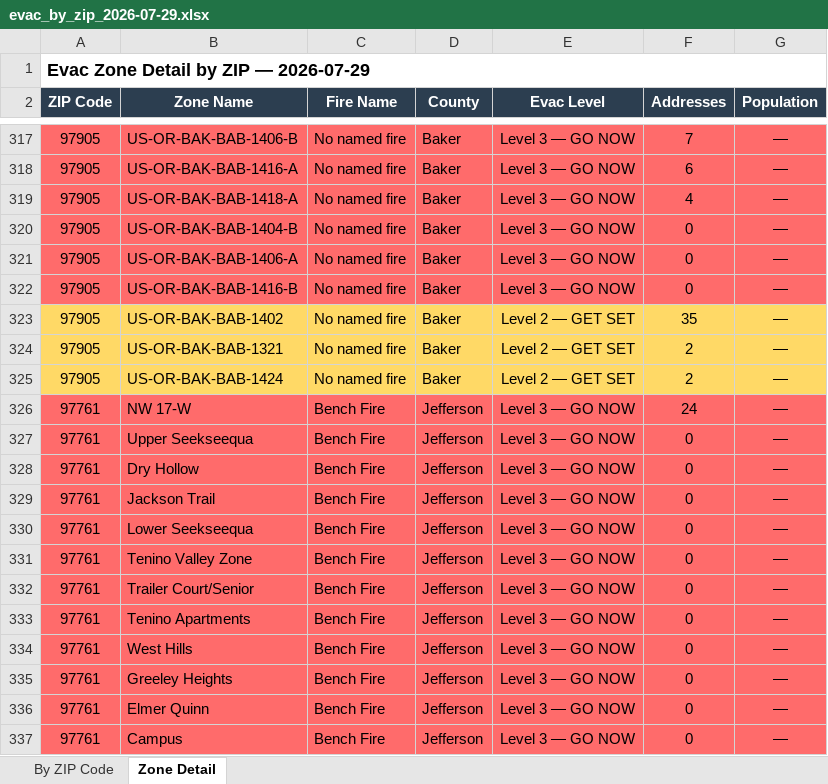
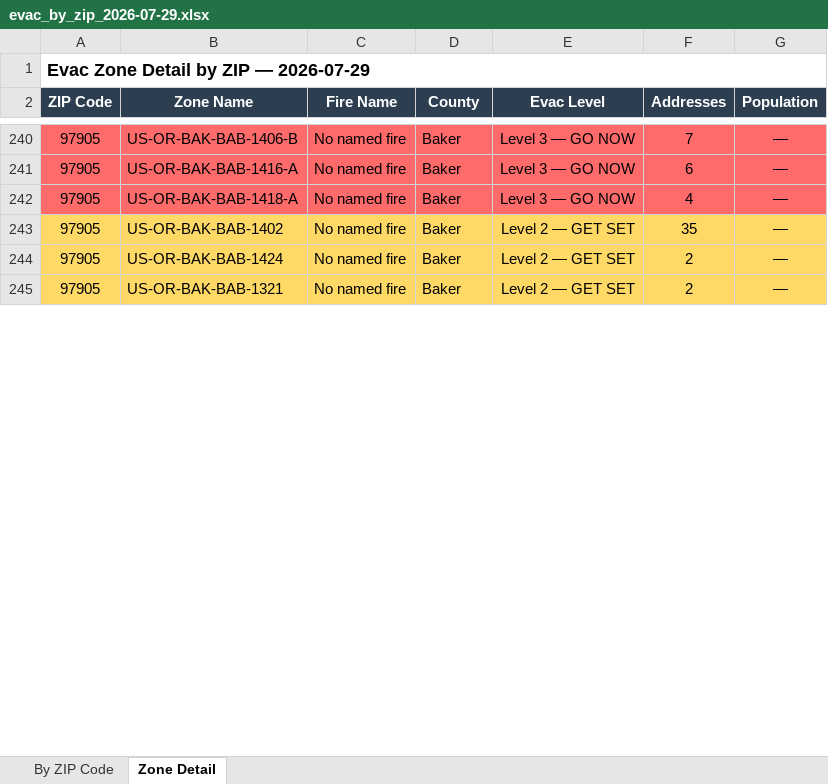
Before and after one commit to mramage1207-ux/oregon-wildfire-reports, an Excel workbook: evac_by_zip/evac_by_zip_2026-07-29.xlsx, sheet Zone Detail, drawn as a sheet; only a part is shown, gaps mark what is left out; values as stored, in another font and other column widths than the file's, no borders; removed rows and columns are numbered as before the commit, all else as after; the diff covers the shown part only; the diff names each change by its address in the sheet, - before the commit and + after, or states it on an @@ line.

```diff
--- a/evac_by_zip/evac_by_zip_2026-07-29.xlsx (sheet Zone Detail)
+++ b/evac_by_zip/evac_by_zip_2026-07-29.xlsx (sheet Zone Detail)
-row 320: 97905 | US-OR-BAK-BAB-1404-B | No named fire | Baker | Level 3 — GO NOW | 0 | —
-row 321: 97905 | US-OR-BAK-BAB-1406-A | No named fire | Baker | Level 3 — GO NOW | 0 | —
-row 322: 97905 | US-OR-BAK-BAB-1416-B | No named fire | Baker | Level 3 — GO NOW | 0 | —
@@ row 325 moved to row 244: 97905 @@
-row 326: 97761 | NW 17-W | Bench Fire | Jefferson | Level 3 — GO NOW | 24 | —
-row 327: 97761 | Upper Seekseequa | Bench Fire | Jefferson | Level 3 — GO NOW | 0 | —
-row 328: 97761 | Dry Hollow | Bench Fire | Jefferson | Level 3 — GO NOW | 0 | —
-row 329: 97761 | Jackson Trail | Bench Fire | Jefferson | Level 3 — GO NOW | 0 | —
-row 330: 97761 | Lower Seekseequa | Bench Fire | Jefferson | Level 3 — GO NOW | 0 | —
-row 331: 97761 | Tenino Valley Zone | Bench Fire | Jefferson | Level 3 — GO NOW | 0 | —
-row 332: 97761 | Trailer Court/Senior | Bench Fire | Jefferson | Level 3 — GO NOW | 0 | —
-row 333: 97761 | Tenino Apartments | Bench Fire | Jefferson | Level 3 — GO NOW | 0 | —
-row 334: 97761 | West Hills | Bench Fire | Jefferson | Level 3 — GO NOW | 0 | —
-row 335: 97761 | Greeley Heights | Bench Fire | Jefferson | Level 3 — GO NOW | 0 | —
-row 336: 97761 | Elmer Quinn | Bench Fire | Jefferson | Level 3 — GO NOW | 0 | —
-row 337: 97761 | Campus | Bench Fire | Jefferson | Level 3 — GO NOW | 0 | —
```
Also changed, not shown: 58 added rows, 168 removed rows, 8 moved rows, 72 edited cells and cell formats elsewhere in this sheet, sheet By ZIP Code, 4 other files.
